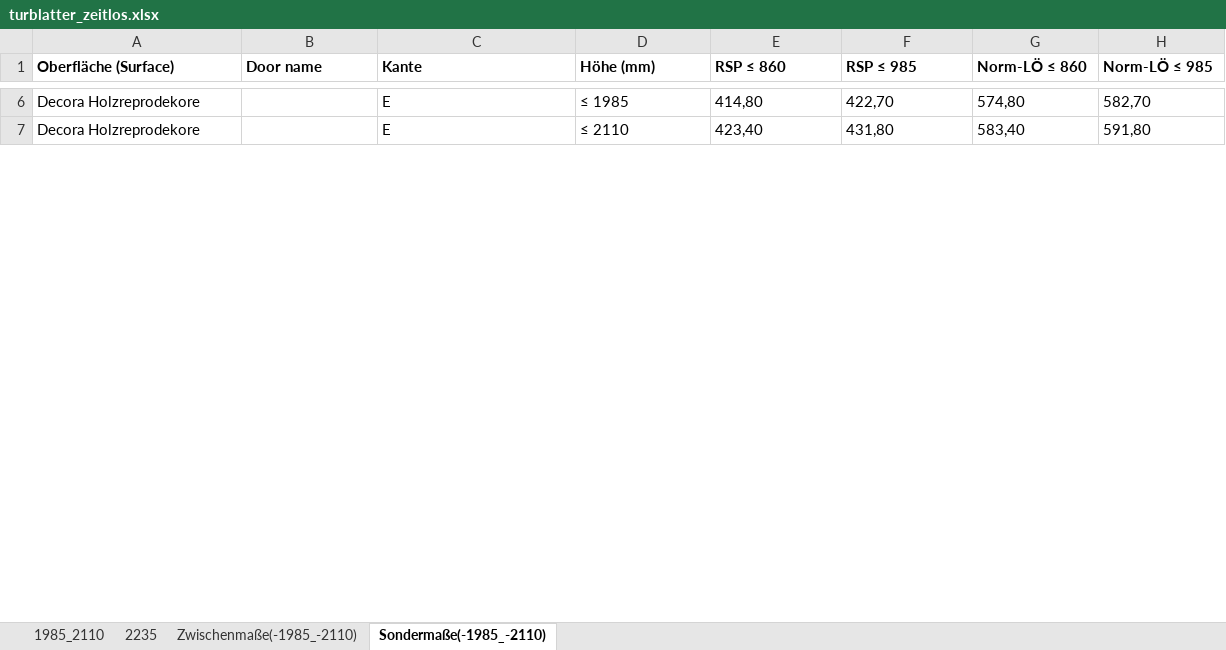
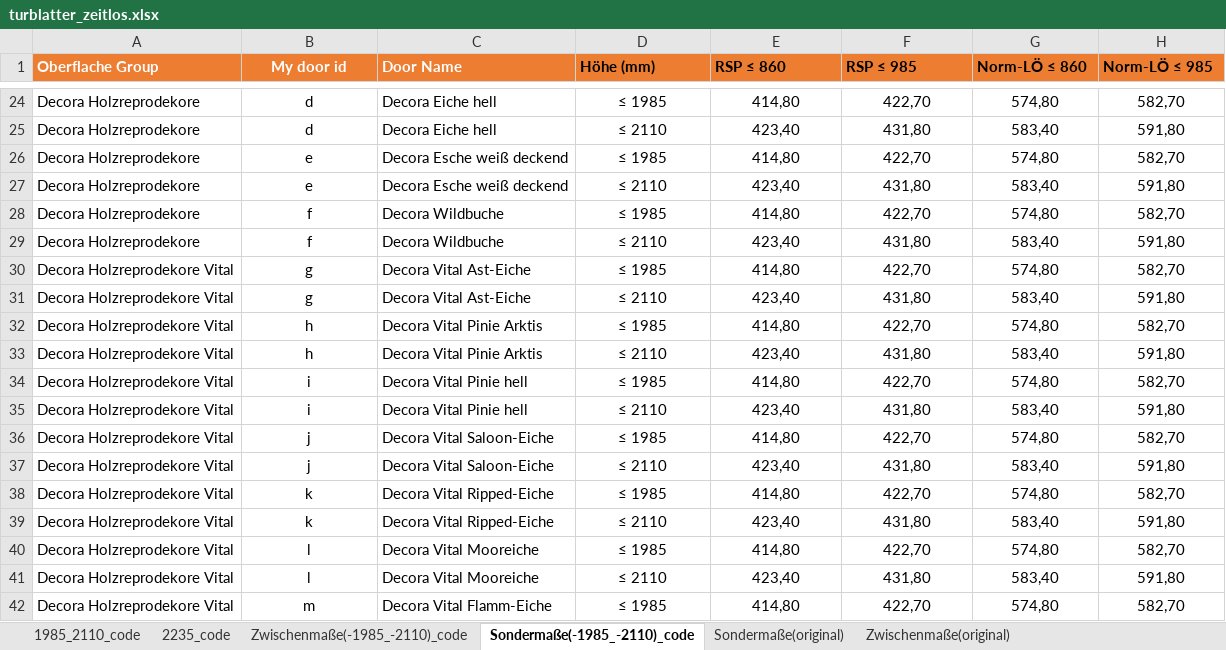
Before and after one commit to DDstar1/Herholz-Automated-Quotations-Ai, an Excel workbook: excel_inputs_files/turblatter/turblatter_zeitlos.xlsx, sheet Sondermaße(-1985_-2110)_code, drawn as a sheet; only a part is shown, gaps mark what is left out; values as stored, in another font and other column widths than the file's, no borders; table styles not drawn; addresses are those after the commit; the diff covers the shown part only; the diff names each change by its address in the sheet, - before the commit and + after, or states it on an @@ line.

```diff
--- a/excel_inputs_files/turblatter/turblatter_zeitlos.xlsx (sheet Sondermaße(-1985_-2110)_code)
+++ b/excel_inputs_files/turblatter/turblatter_zeitlos.xlsx (sheet Sondermaße(-1985_-2110)_code)
-sheet tab: 1985_2110
+sheet tab: 1985_2110_code
-sheet tab: 2235
+sheet tab: 2235_code
-sheet tab: Zwischenmaße(-1985_-2110)
+sheet tab: Zwischenmaße(-1985_-2110)_code
-sheet tab: Sondermaße(-1985_-2110)
+sheet tab: Sondermaße(-1985_-2110)_code
+sheet tab: Sondermaße(original)
+sheet tab: Zwischenmaße(original)
-A1: Oberfläche (Surface)
+A1: Oberflache Group
-A1:H1 fill: none
+A1:H1 fill: #ED7D31
-A1:C1 text colour: black
+A1:C1 text colour: #FFFFFF
-B1: Door name
+B1: My door id
-B1 alignment: left
+B1 alignment: center
-C1: Kante
+C1: Door Name
-B24:B25 (My door id): (empty)
+B24:B25 (My door id): d
-C24:C25 (Door Name): E
+C24:C25 (Door Name): Decora Eiche hell
-D24:H25 alignment: left
+D24:H25 alignment: center
+row 26: Decora Holzreprodekore | e | Decora Esche weiß deckend | ≤ 1985 | 414,80 | 422,70 | 574,80 | 582,70
+row 27: Decora Holzreprodekore | e | Decora Esche weiß deckend | ≤ 2110 | 423,40 | 431,80 | 583,40 | 591,80
+row 28: Decora Holzreprodekore | f | Decora Wildbuche | ≤ 1985 | 414,80 | 422,70 | 574,80 | 582,70
+row 29: Decora Holzreprodekore | f | Decora Wildbuche | ≤ 2110 | 423,40 | 431,80 | 583,40 | 591,80
+row 30: Decora Holzreprodekore Vital | g | Decora Vital Ast-Eiche | ≤ 1985 | 414,80 | 422,70 | 574,80 | 582,70
+row 31: Decora Holzreprodekore Vital | g | Decora Vital Ast-Eiche | ≤ 2110 | 423,40 | 431,80 | 583,40 | 591,80
+row 32: Decora Holzreprodekore Vital | h | Decora Vital Pinie Arktis | ≤ 1985 | 414,80 | 422,70 | 574,80 | 582,70
+row 33: Decora Holzreprodekore Vital | h | Decora Vital Pinie Arktis | ≤ 2110 | 423,40 | 431,80 | 583,40 | 591,80
+row 34: Decora Holzreprodekore Vital | i | Decora Vital Pinie hell | ≤ 1985 | 414,80 | 422,70 | 574,80 | 582,70
+row 35: Decora Holzreprodekore Vital | i | Decora Vital Pinie hell | ≤ 2110 | 423,40 | 431,80 | 583,40 | 591,80
+row 36: Decora Holzreprodekore Vital | j | Decora Vital Saloon-Eiche | ≤ 1985 | 414,80 | 422,70 | 574,80 | 582,70
+row 37: Decora Holzreprodekore Vital | j | Decora Vital Saloon-Eiche | ≤ 2110 | 423,40 | 431,80 | 583,40 | 591,80
+row 38: Decora Holzreprodekore Vital | k | Decora Vital Ripped-Eiche | ≤ 1985 | 414,80 | 422,70 | 574,80 | 582,70
+row 39: Decora Holzreprodekore Vital | k | Decora Vital Ripped-Eiche | ≤ 2110 | 423,40 | 431,80 | 583,40 | 591,80
+row 40: Decora Holzreprodekore Vital | l | Decora Vital Mooreiche | ≤ 1985 | 414,80 | 422,70 | 574,80 | 582,70
+row 41: Decora Holzreprodekore Vital | l | Decora Vital Mooreiche | ≤ 2110 | 423,40 | 431,80 | 583,40 | 591,80
+row 42: Decora Holzreprodekore Vital | m | Decora Vital Flamm-Eiche | ≤ 1985 | 414,80 | 422,70 | 574,80 | 582,70
```
Also changed, not shown: 33 added rows, 4 removed rows, 38 edited cells and cell formats elsewhere in this sheet, sheet Zwischenmaße(-1985_-2110)_code, sheet 1985_2110_code, sheet 2235_code, 36 other files.
